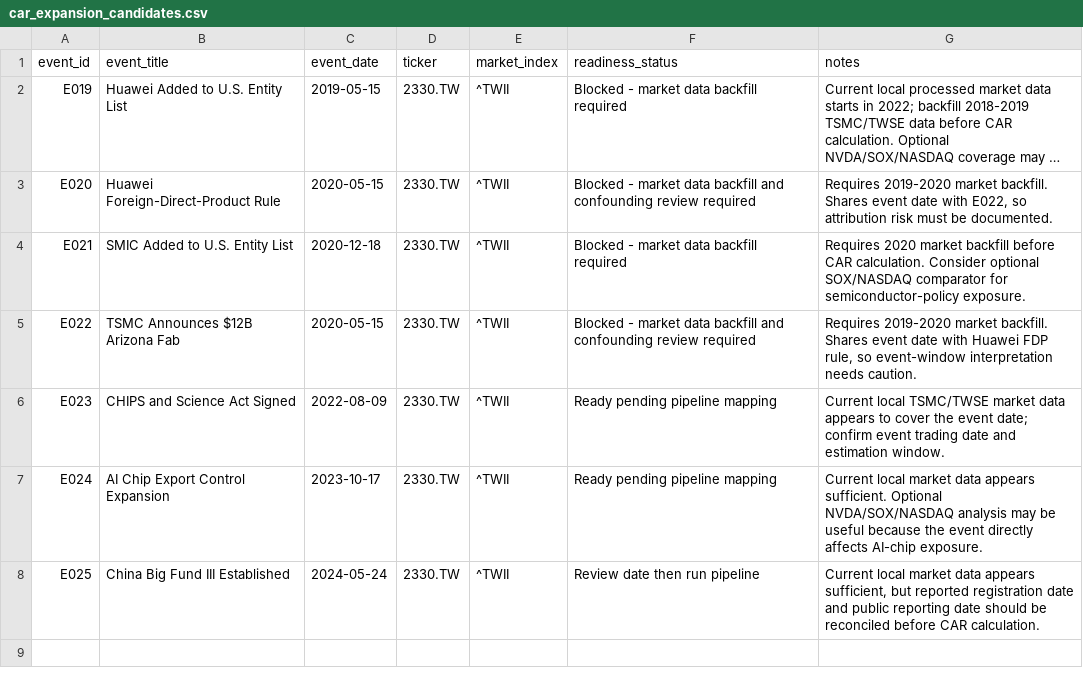
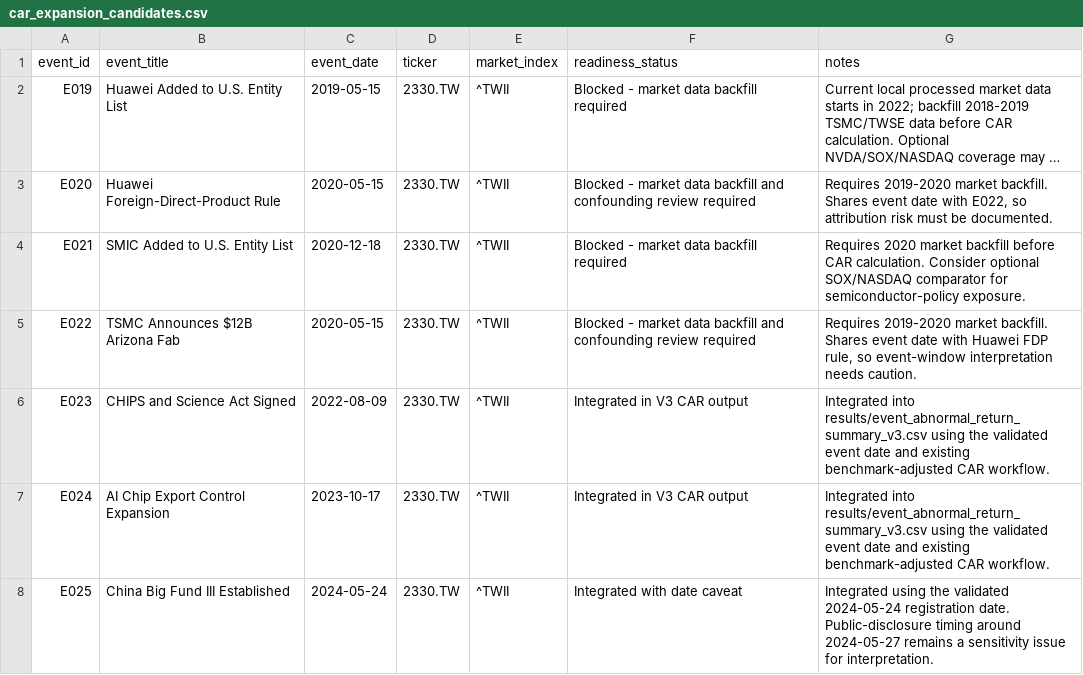
Before and after one commit to nanabb333/grey_zone_sovereignty_market_adaptation, a CSV file: data/car_expansion_candidates.csv, drawn as a sheet; long unchanged cells end in ….

Commit message:
Expand v3 event study CAR coverage

```diff
--- a/data/car_expansion_candidates.csv
+++ b/data/car_expansion_candidates.csv
@@ -5,4 +5,4 @@ E021,SMIC Added to U.S. Entity List,2020-12-18,2330.TW,^TWII,Blocked - market da
 E022,TSMC Announces $12B Arizona Fab,2020-05-15,2330.TW,^TWII,Blocked - market data backfill and confounding review required,"Requires 2019-2020 market backfill. Shares event date with Huawei FDP rule, so event-window interpretation needs caution."
-E023,CHIPS and Science Act Signed,2022-08-09,2330.TW,^TWII,Ready pending pipeline mapping,"Current local TSMC/TWSE market data appears to cover the event date; confirm event trading date and estimation window."
-E024,AI Chip Export Control Expansion,2023-10-17,2330.TW,^TWII,Ready pending pipeline mapping,"Current local market data appears sufficient. Optional NVDA/SOX/NASDAQ analysis may be useful because the event directly affects AI-chip exposure."
-E025,China Big Fund III Established,2024-05-24,2330.TW,^TWII,Review date then run pipeline,"Current local market data appears sufficient, but reported registration date and public reporting date should be reconciled before CAR calculation."
+E023,CHIPS and Science Act Signed,2022-08-09,2330.TW,^TWII,Integrated in V3 CAR output,"Integrated into results/event_abnormal_return_summary_v3.csv using the validated event date and existing benchmark-adjusted CAR workflow."
+E024,AI Chip Export Control Expansion,2023-10-17,2330.TW,^TWII,Integrated in V3 CAR output,"Integrated into results/event_abnormal_return_summary_v3.csv using the validated event date and existing benchmark-adjusted CAR workflow."
+E025,China Big Fund III Established,2024-05-24,2330.TW,^TWII,Integrated with date caveat,"Integrated using the validated 2024-05-24 registration date. Public-disclosure timing around 2024-05-27 remains a sensitivity issue for interpretation."
```
Also changed, not shown: 8 other files.
